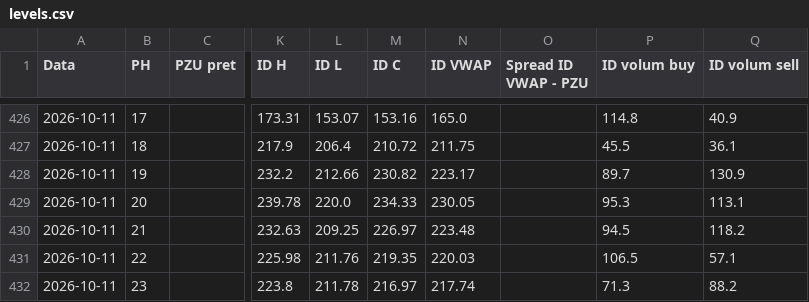
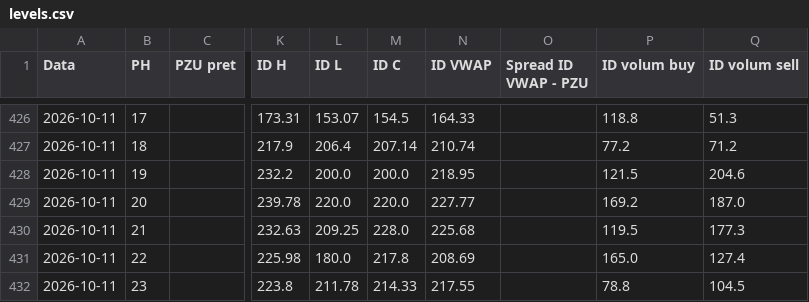
Before and after one commit to MBK-Power-Energy/Intelisen, a CSV file: data/levels.csv, drawn as a sheet; only a part is shown, gaps mark what is left out; the diff covers the shown part only; the diff names each change by its address in the sheet, - before the commit and + after, or states it on an @@ line.

```diff
--- a/data/levels.csv
+++ b/data/levels.csv
-M426 (ID C): 153.16
+M426 (ID C): 154.5
-N426 (ID VWAP): 165.0
+N426 (ID VWAP): 164.33
-P426 (ID volum buy): 114.8
+P426 (ID volum buy): 118.8
-Q426 (ID volum sell): 40.9
+Q426 (ID volum sell): 51.3
-M427 (ID C): 210.72
+M427 (ID C): 207.14
-N427 (ID VWAP): 211.75
+N427 (ID VWAP): 210.74
-P427 (ID volum buy): 45.5
+P427 (ID volum buy): 77.2
-Q427 (ID volum sell): 36.1
+Q427 (ID volum sell): 71.2
-L428 (ID L): 212.66
+L428 (ID L): 200.0
-M428 (ID C): 230.82
+M428 (ID C): 200.0
-N428 (ID VWAP): 223.17
+N428 (ID VWAP): 218.95
-P428 (ID volum buy): 89.7
+P428 (ID volum buy): 121.5
-Q428 (ID volum sell): 130.9
+Q428 (ID volum sell): 204.6
-M429 (ID C): 234.33
+M429 (ID C): 220.0
-N429 (ID VWAP): 230.05
+N429 (ID VWAP): 227.77
-P429 (ID volum buy): 95.3
+P429 (ID volum buy): 169.2
-Q429 (ID volum sell): 113.1
+Q429 (ID volum sell): 187.0
-M430 (ID C): 226.97
+M430 (ID C): 228.0
-N430 (ID VWAP): 223.48
+N430 (ID VWAP): 225.68
-P430 (ID volum buy): 94.5
+P430 (ID volum buy): 119.5
-Q430 (ID volum sell): 118.2
+Q430 (ID volum sell): 177.3
-L431 (ID L): 211.76
+L431 (ID L): 180.0
-M431 (ID C): 219.35
+M431 (ID C): 217.8
-N431 (ID VWAP): 220.03
+N431 (ID VWAP): 208.69
-P431 (ID volum buy): 106.5
+P431 (ID volum buy): 165.0
-Q431 (ID volum sell): 57.1
+Q431 (ID volum sell): 127.4
-M432 (ID C): 216.97
+M432 (ID C): 214.33
-N432 (ID VWAP): 217.74
+N432 (ID VWAP): 217.55
-P432 (ID volum buy): 71.3
+P432 (ID volum buy): 78.8
-Q432 (ID volum sell): 88.2
+Q432 (ID volum sell): 104.5
```
Also changed, not shown: 33 edited cells elsewhere in this file, data/contracts.csv, 3 other files.
